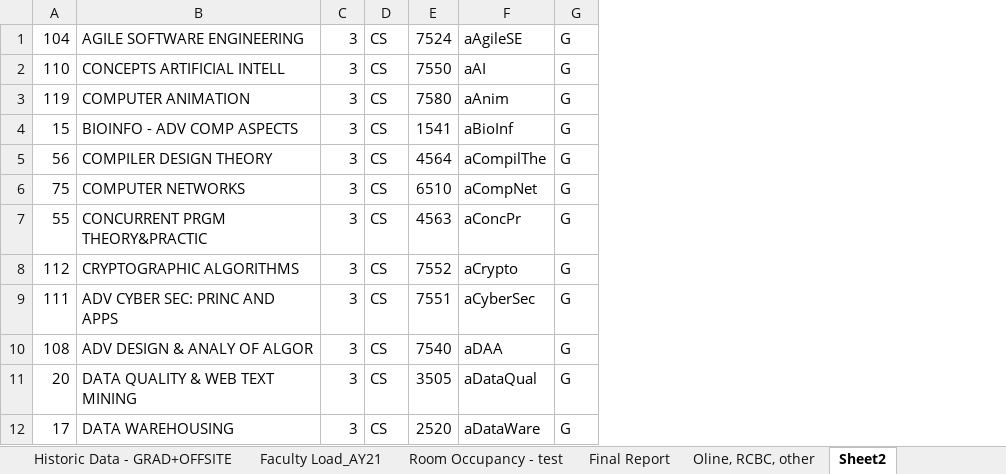
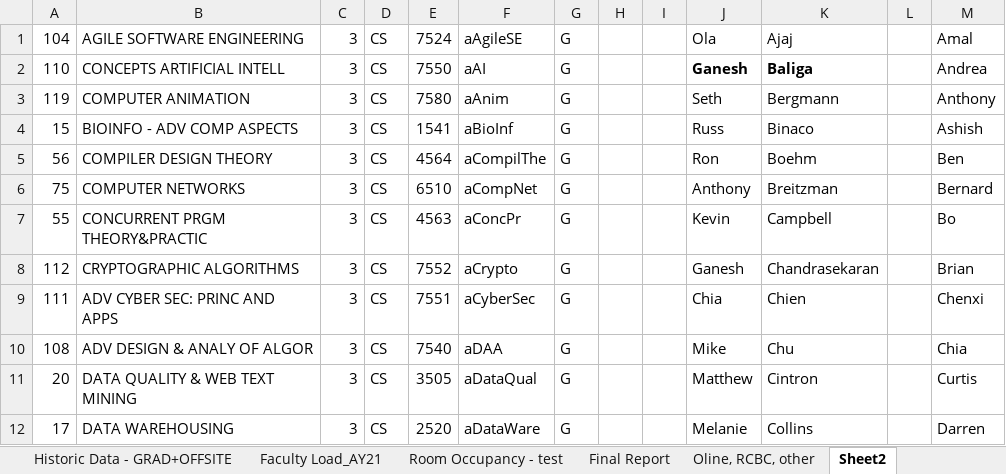
Before and after one commit to froggydoo25/Course-Scheduler-Project, an Excel workbook: CourseScheduler.xlsx, sheet Sheet2, drawn as a sheet; only a part is shown; values as stored, in another font and other column widths than the file's, no borders; the diff names each change by its address in the sheet, - before the commit and + after, or states it on an @@ line.

```diff
--- a/CourseScheduler.xlsx (sheet Sheet2)
+++ b/CourseScheduler.xlsx (sheet Sheet2)
+column H, empty
+column I, empty
+column J, rows 1-12: Ola | Ganesh | Seth | Russ | Ron | Anthony | Kevin | Ganesh | Chia | Mike | Matthew | Melanie
+column K, rows 1-12: Ajaj | Baliga | Bergmann | Binaco | Boehm | Breitzman | Campbell | Chandrasekaran | Chien | Chu | Cintron | Collins
+column L, empty
+column M, rows 1-12: Amal | Andrea | Anthony | Ashish | Ben | Bernard | Bo | Brian | Chenxi | Chia | Curtis | Darren
```
Also changed, not shown: sheet Room Occupancy - test, sheet Final Report.
